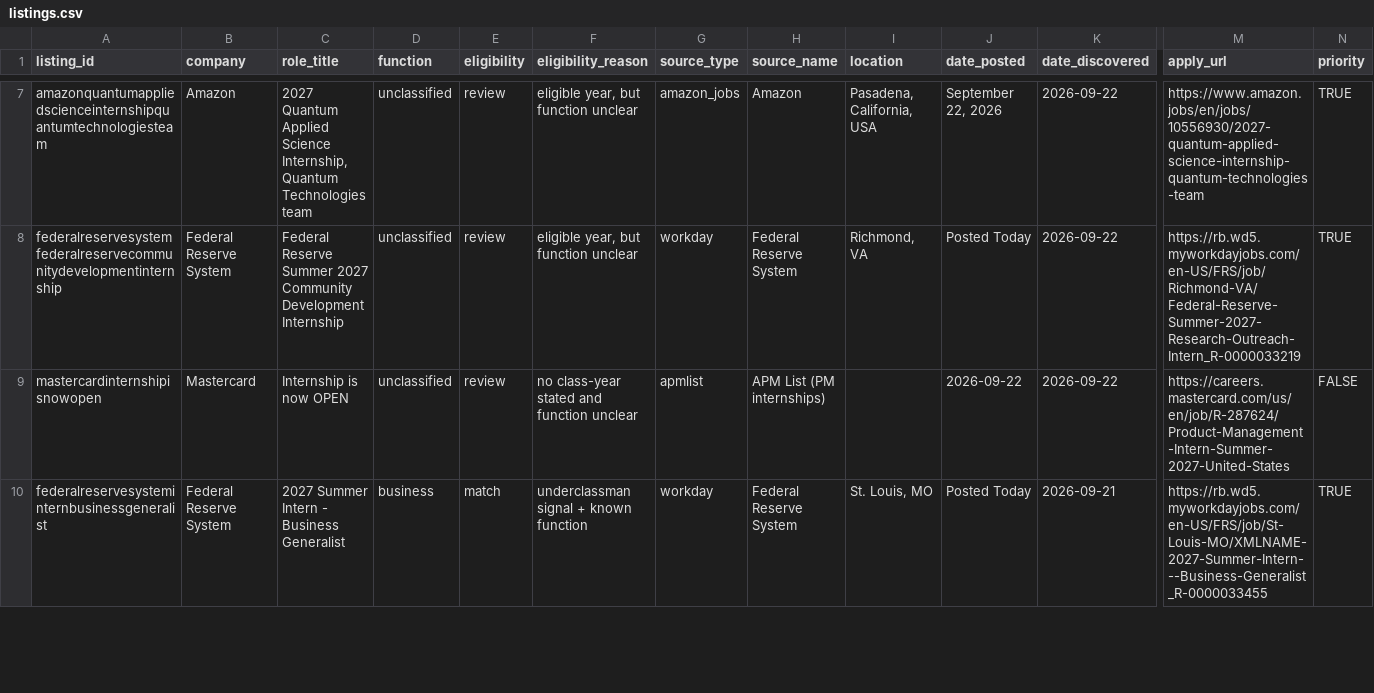
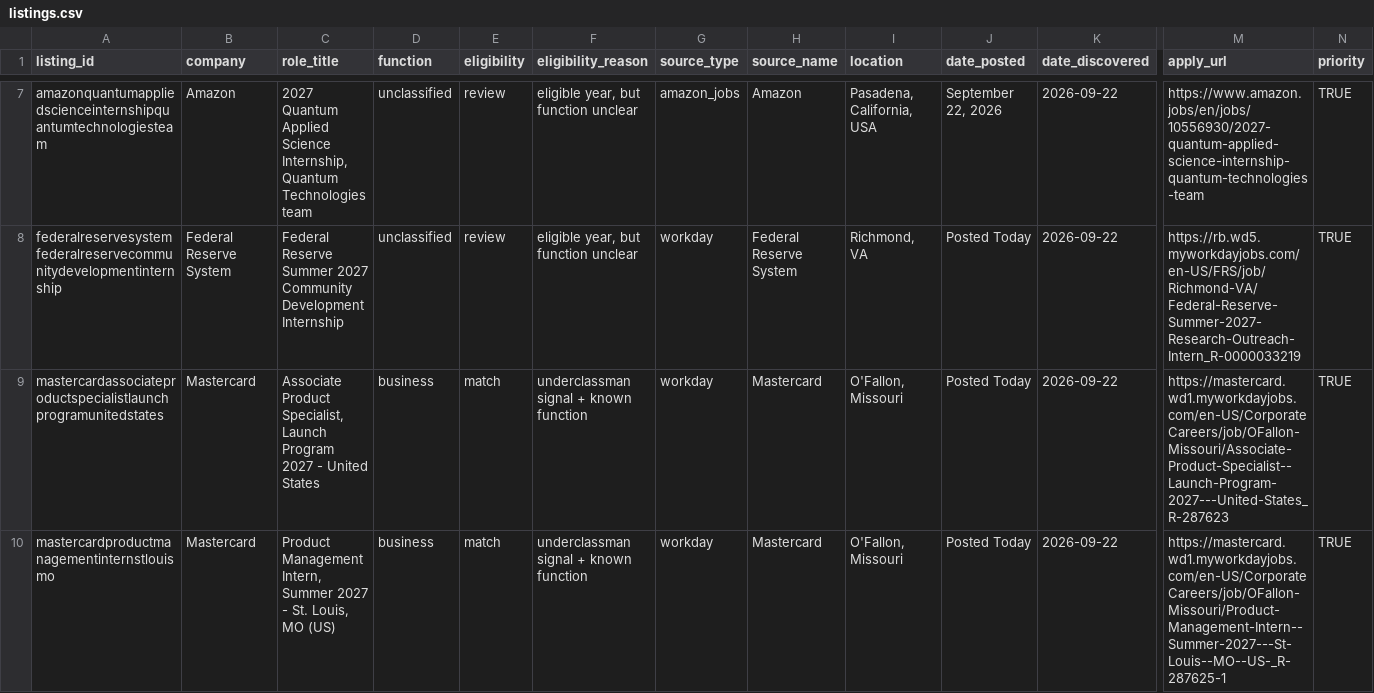
Before and after one commit to shivendaw-byte/internship-watcher, a CSV file: listings.csv, drawn as a sheet; only a part is shown, gaps mark what is left out; the shorter side is filled out with more unchanged rows; rows hold the shown columns only; the diff covers the shown part only; the diff names each change by its address in the sheet, - before the commit and + after, or states it on an @@ line.

```diff
--- a/listings.csv
+++ b/listings.csv
+row 9: mastercardassociateproductspecialistlaunchprogramunitedstates | Mastercard | Associate Product Specialist, Launch Program 2027 - United States | business | match | underclassman signal + known function | workday | Mastercard | O'Fallon, Missouri | Posted Today | 2026-09-22 | https://mastercard.wd1.myworkdayjobs.com/en-US/CorporateCareers/job/OFallon-Missouri/Associate-Product-Specialist--Launch-Program-2027---United-States_R-287623 | TRUE
+row 10: mastercardproductmanagementinternstlouismo | Mastercard | Product Management Intern, Summer 2027 - St. Louis, MO (US) | business | match | underclassman signal + known function | workday | Mastercard | O'Fallon, Missouri | Posted Today | 2026-09-22 | https://mastercard.wd1.myworkdayjobs.com/en-US/CorporateCareers/job/OFallon-Missouri/Product-Management-Intern--Summer-2027---St-Louis--MO--US-_R-287625-1 | TRUE
```
Also changed, not shown: 1 added row elsewhere in this file, 1 other file.
